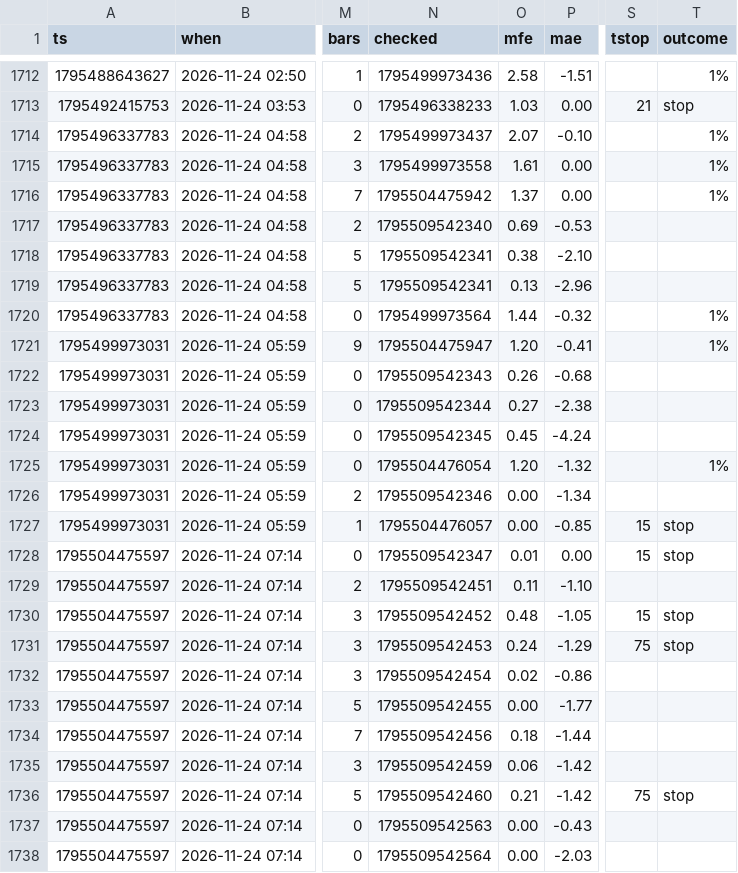
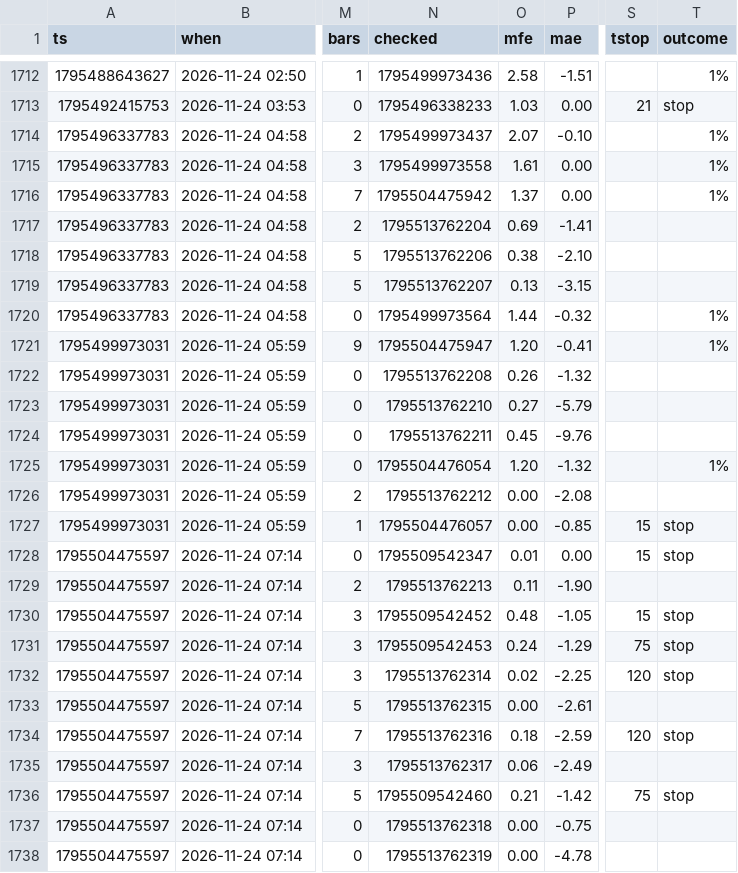
Before and after one commit to b3abderrahmane-lgtm/wissam, a CSV file: journal.csv, drawn as a sheet; only a part is shown, gaps mark what is left out; the diff covers the shown part only; the diff names each change by its address in the sheet, - before the commit and + after, or states it on an @@ line.

Commit message:
settings + journal [skip ci]

```diff
--- a/journal.csv
+++ b/journal.csv
-N1717 (checked): 1795509542340
+N1717 (checked): 1795513762204
-P1717 (mae): -0.53
+P1717 (mae): -1.41
-N1718 (checked): 1795509542341
+N1718 (checked): 1795513762206
-N1719 (checked): 1795509542341
+N1719 (checked): 1795513762207
-P1719 (mae): -2.96
+P1719 (mae): -3.15
-N1722 (checked): 1795509542343
+N1722 (checked): 1795513762208
-P1722 (mae): -0.68
+P1722 (mae): -1.32
-N1723 (checked): 1795509542344
+N1723 (checked): 1795513762210
-P1723 (mae): -2.38
+P1723 (mae): -5.79
-N1724 (checked): 1795509542345
+N1724 (checked): 1795513762211
-P1724 (mae): -4.24
+P1724 (mae): -9.76
-N1726 (checked): 1795509542346
+N1726 (checked): 1795513762212
-P1726 (mae): -1.34
+P1726 (mae): -2.08
-N1729 (checked): 1795509542451
+N1729 (checked): 1795513762213
-P1729 (mae): -1.10
+P1729 (mae): -1.90
-N1732 (checked): 1795509542454
+N1732 (checked): 1795513762314
-P1732 (mae): -0.86
+P1732 (mae): -2.25
-S1732 (tstop): (empty)
+S1732 (tstop): 120
-T1732 (outcome): (empty)
+T1732 (outcome): stop
-N1733 (checked): 1795509542455
+N1733 (checked): 1795513762315
-P1733 (mae): -1.77
+P1733 (mae): -2.61
-N1734 (checked): 1795509542456
+N1734 (checked): 1795513762316
-P1734 (mae): -1.44
+P1734 (mae): -2.59
-S1734 (tstop): (empty)
+S1734 (tstop): 120
-T1734 (outcome): (empty)
+T1734 (outcome): stop
-N1735 (checked): 1795509542459
+N1735 (checked): 1795513762317
-P1735 (mae): -1.42
+P1735 (mae): -2.49
-N1737 (checked): 1795509542563
+N1737 (checked): 1795513762318
-P1737 (mae): -0.43
+P1737 (mae): -0.75
-N1738 (checked): 1795509542564
+N1738 (checked): 1795513762319
-P1738 (mae): -2.03
+P1738 (mae): -4.78
```
Also changed, not shown: 3 added rows and 79 edited cells elsewhere in this file.
